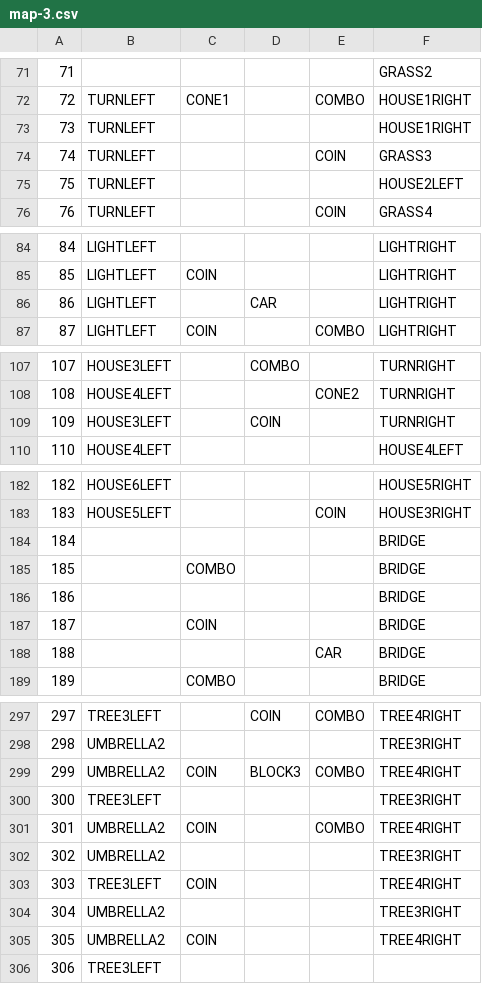
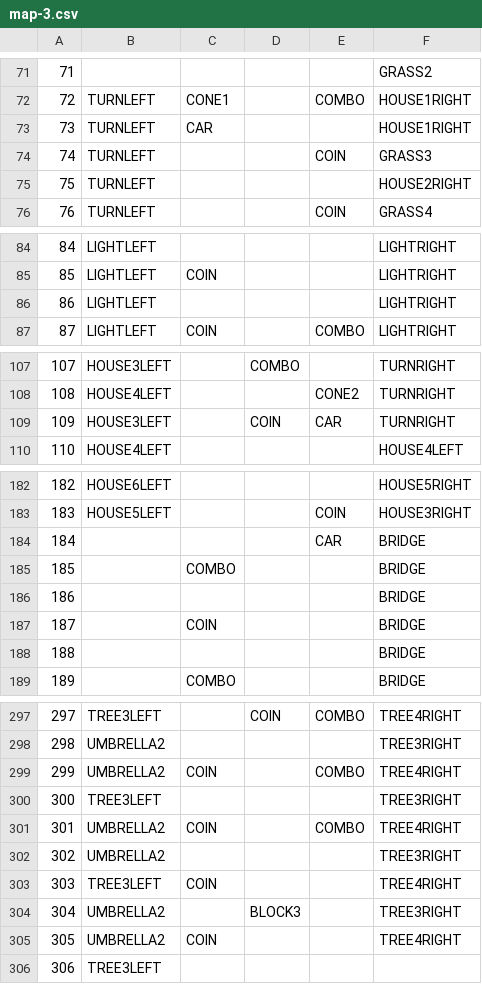
Before and after one commit to Rengaht/BMW2GCRacing, a CSV file: asset/map/map-3.csv, drawn as a sheet; only a part is shown, gaps mark what is left out; the diff covers the shown part only.

```diff
--- a/asset/map/map-3.csv
+++ b/asset/map/map-3.csv
@@ -72,5 +72,5 @@
 72,TURNLEFT,CONE1,,COMBO,HOUSE1RIGHT
-73,TURNLEFT,,,,HOUSE1RIGHT
+73,TURNLEFT,CAR,,,HOUSE1RIGHT
 74,TURNLEFT,,,COIN,GRASS3
-75,TURNLEFT,,,,HOUSE2LEFT
+75,TURNLEFT,,,,HOUSE2RIGHT
 76,TURNLEFT,,,COIN,GRASS4
@@ -85,3 +85,3 @@
 85,LIGHTLEFT,COIN,,,LIGHTRIGHT
-86,LIGHTLEFT,,CAR,,LIGHTRIGHT
+86,LIGHTLEFT,,,,LIGHTRIGHT
 87,LIGHTLEFT,COIN,,COMBO,LIGHTRIGHT
@@ -108,3 +108,3 @@
 108,HOUSE4LEFT,,,CONE2,TURNRIGHT
-109,HOUSE3LEFT,,COIN,,TURNRIGHT
+109,HOUSE3LEFT,,COIN,CAR,TURNRIGHT
 110,HOUSE4LEFT,,,,HOUSE4LEFT
@@ -183,3 +183,3 @@
 183,HOUSE5LEFT,,,COIN,HOUSE3RIGHT
-184,,,,,BRIDGE
+184,,,,CAR,BRIDGE
 185,,COMBO,,,BRIDGE
@@ -187,3 +187,3 @@
 187,,COIN,,,BRIDGE
-188,,,,CAR,BRIDGE
+188,,,,,BRIDGE
 189,,COMBO,,,BRIDGE
@@ -298,3 +298,3 @@
 298,UMBRELLA2,,,,TREE3RIGHT
-299,UMBRELLA2,COIN,BLOCK3,COMBO,TREE4RIGHT
+299,UMBRELLA2,COIN,,COMBO,TREE4RIGHT
 300,TREE3LEFT,,,,TREE3RIGHT
@@ -303,3 +303,3 @@
 303,TREE3LEFT,COIN,,,TREE4RIGHT
-304,UMBRELLA2,,,,TREE3RIGHT
+304,UMBRELLA2,,BLOCK3,,TREE3RIGHT
 305,UMBRELLA2,COIN,,,TREE4RIGHT
```
Also changed, not shown: 8 edited cells elsewhere in this file, 4 other files.
